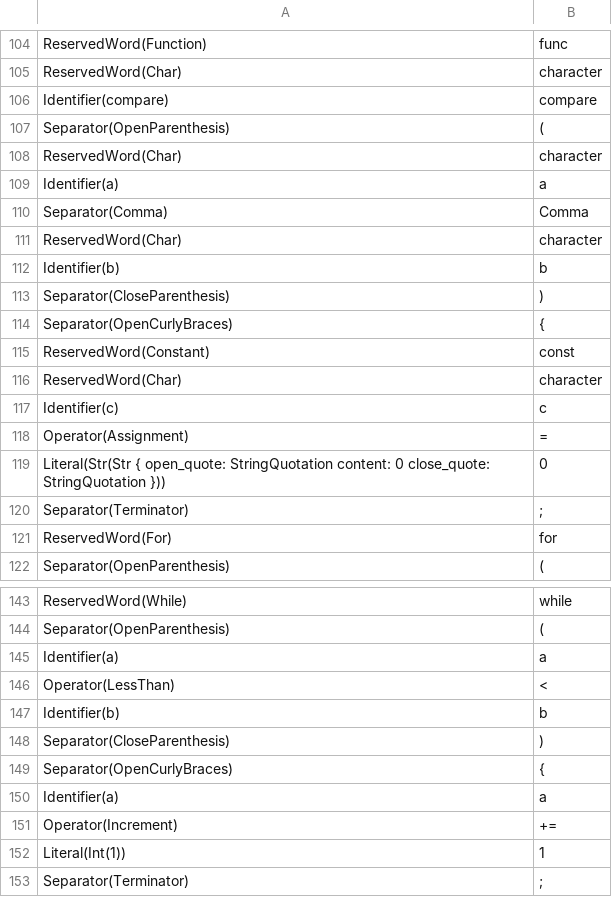
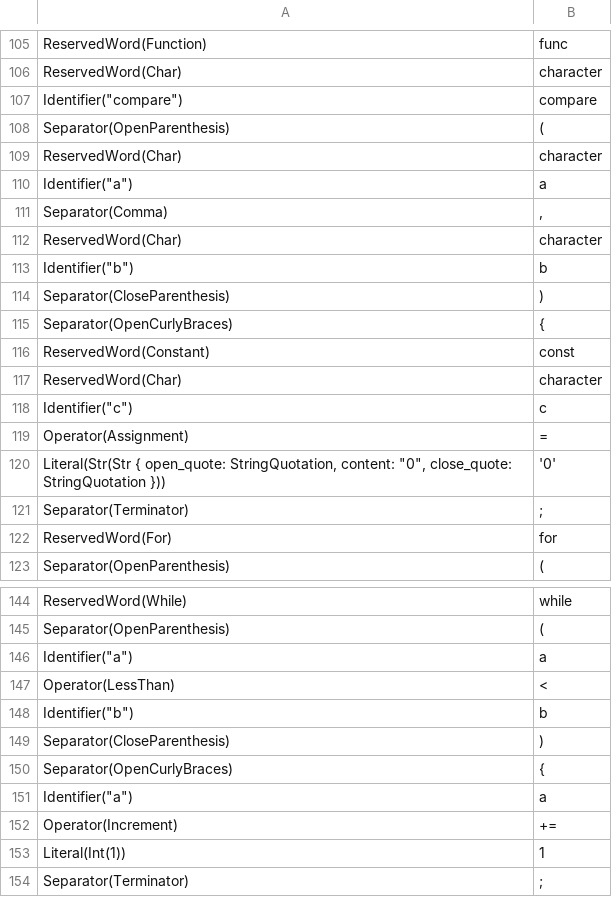
Before and after one commit to jlabbude/Compiler, a CSV file: output/lexical_output.csv, drawn as a sheet; only a part is shown, gaps mark what is left out; the diff covers the shown part only.

```diff
--- a/output/lexical_output.csv
+++ b/output/lexical_output.csv
@@ -106 +107 @@ ReservedWord(Char),character
-Identifier(compare),compare
+"Identifier(""compare"")","compare"
@@ -109,2 +110,2 @@ ReservedWord(Char),character
-Identifier(a),a
-Separator(Comma),Comma
+"Identifier(""a"")","a"
+"Separator(Comma)",","
@@ -112 +113 @@ ReservedWord(Char),character
-Identifier(b),b
+"Identifier(""b"")","b"
@@ -117 +118 @@ ReservedWord(Char),character
-Identifier(c),c
+"Identifier(""c"")","c"
@@ -119 +120 @@ Operator(Assignment),=
-Literal(Str(Str { open_quote: StringQuotation content: 0 close_quote: StringQuotation })),0
+"Literal(Str(Str { open_quote: StringQuotation, content: ""0"", close_quote: StringQuotation }))","'0'"
@@ -145 +146 @@ Separator(OpenParenthesis),(
-Identifier(a),a
+"Identifier(""a"")","a"
@@ -147 +148 @@ Operator(LessThan),<
-Identifier(b),b
+"Identifier(""b"")","b"
@@ -150 +151 @@ Separator(OpenCurlyBraces),{
-Identifier(a),a
+"Identifier(""a"")","a"
```
Also changed, not shown: 8 added rows, 7 removed rows and 48 edited cells elsewhere in this file, 8 other files.
